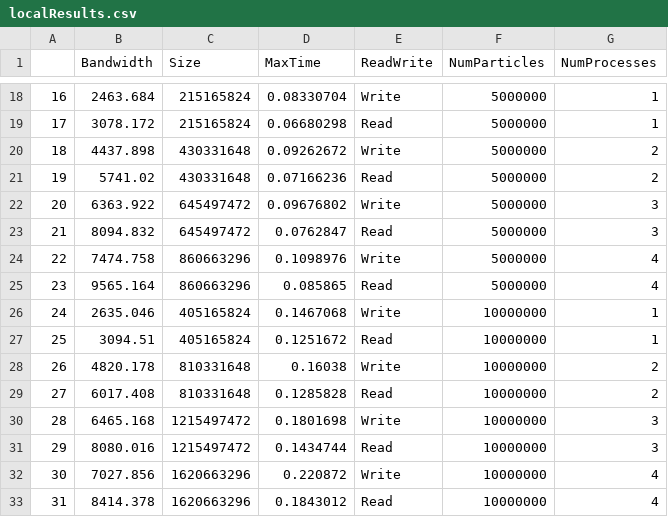
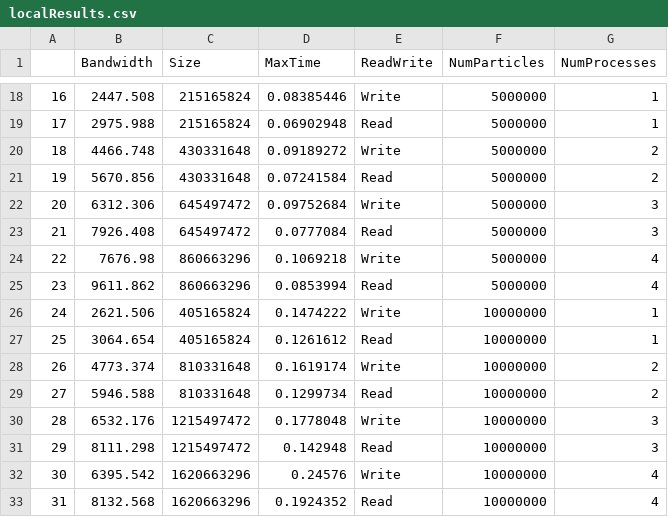
Before and after one commit to Ankur19/HACC_IO_Benchmark_Tests, a CSV file: localResults.csv, drawn as a sheet; only a part is shown, gaps mark what is left out; the diff covers the shown part only; the diff names each change by its address in the sheet, - before the commit and + after, or states it on an @@ line.

```diff
--- a/localResults.csv
+++ b/localResults.csv
-B18 (Bandwidth): 2463.684
+B18 (Bandwidth): 2447.508
-D18 (MaxTime): 0.08330704
+D18 (MaxTime): 0.08385446
-B19 (Bandwidth): 3078.172
+B19 (Bandwidth): 2975.988
-D19 (MaxTime): 0.06680298
+D19 (MaxTime): 0.06902948
-B20 (Bandwidth): 4437.898
+B20 (Bandwidth): 4466.748
-D20 (MaxTime): 0.09262672
+D20 (MaxTime): 0.09189272
-B21 (Bandwidth): 5741.02
+B21 (Bandwidth): 5670.856
-D21 (MaxTime): 0.07166236
+D21 (MaxTime): 0.07241584
-B22 (Bandwidth): 6363.922
+B22 (Bandwidth): 6312.306
-D22 (MaxTime): 0.09676802
+D22 (MaxTime): 0.09752684
-B23 (Bandwidth): 8094.832
+B23 (Bandwidth): 7926.408
-D23 (MaxTime): 0.0762847
+D23 (MaxTime): 0.0777084
-B24 (Bandwidth): 7474.758
+B24 (Bandwidth): 7676.98
-D24 (MaxTime): 0.1098976
+D24 (MaxTime): 0.1069218
-B25 (Bandwidth): 9565.164
+B25 (Bandwidth): 9611.862
-D25 (MaxTime): 0.085865
+D25 (MaxTime): 0.0853994
-B26 (Bandwidth): 2635.046
+B26 (Bandwidth): 2621.506
-D26 (MaxTime): 0.1467068
+D26 (MaxTime): 0.1474222
-B27 (Bandwidth): 3094.51
+B27 (Bandwidth): 3064.654
-D27 (MaxTime): 0.1251672
+D27 (MaxTime): 0.1261612
-B28 (Bandwidth): 4820.178
+B28 (Bandwidth): 4773.374
-D28 (MaxTime): 0.16038
+D28 (MaxTime): 0.1619174
-B29 (Bandwidth): 6017.408
+B29 (Bandwidth): 5946.588
-D29 (MaxTime): 0.1285828
+D29 (MaxTime): 0.1299734
-B30 (Bandwidth): 6465.168
+B30 (Bandwidth): 6532.176
-D30 (MaxTime): 0.1801698
+D30 (MaxTime): 0.1778048
-B31 (Bandwidth): 8080.016
+B31 (Bandwidth): 8111.298
-D31 (MaxTime): 0.1434744
+D31 (MaxTime): 0.142948
-B32 (Bandwidth): 7027.856
+B32 (Bandwidth): 6395.542
-D32 (MaxTime): 0.220872
+D32 (MaxTime): 0.24576
-B33 (Bandwidth): 8414.378
+B33 (Bandwidth): 8132.568
-D33 (MaxTime): 0.1843012
+D33 (MaxTime): 0.1924352
```
Also changed, not shown: 9 removed rows, 64 edited cells and row numbers in column A elsewhere in this file, 28 other files.
